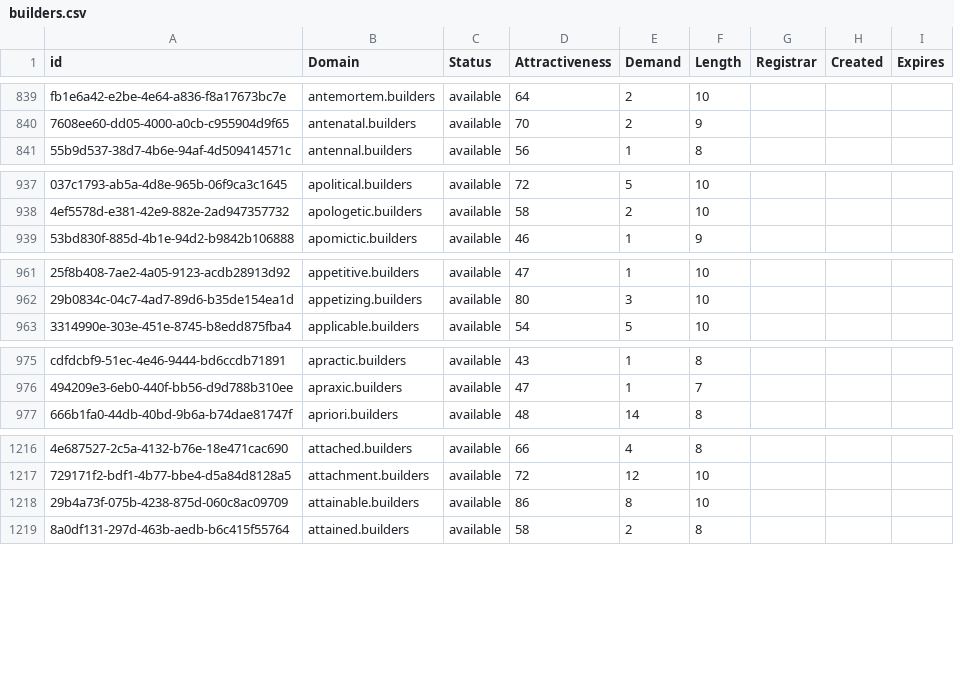
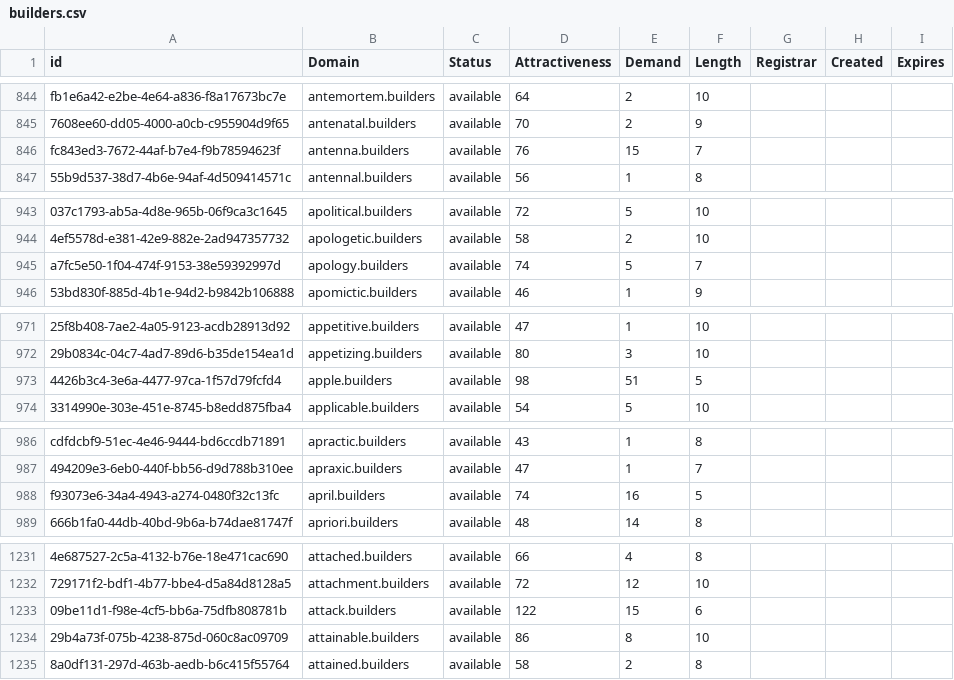
Before and after one commit to UniqueDomains/builders-oneword-domains, a CSV file: builders.csv, drawn as a sheet; only a part is shown, gaps mark what is left out; the diff covers the shown part only; the diff names each change by its address in the sheet, - before the commit and + after, or states it on an @@ line.

```diff
--- a/builders.csv
+++ b/builders.csv
+row 846: fc843ed3-7672-44af-b7e4-f9b78594623f | antenna.builders | available | 76 | 15 | 7
+row 945: a7fc5e50-1f04-474f-9153-38e59392997d | apology.builders | available | 74 | 5 | 7
+row 973: 4426b3c4-3e6a-4477-97ca-1f57d79fcfd4 | apple.builders | available | 98 | 51 | 5
+row 988: f93073e6-34a4-4943-a274-0480f32c13fc | april.builders | available | 74 | 16 | 5
+row 1233: 09be11d1-f98e-4cf5-bb6a-75dfb808781b | attack.builders | available | 122 | 15 | 6
```
Also changed, not shown: 27 added rows and 6 edited cells elsewhere in this file, 2 other files.
